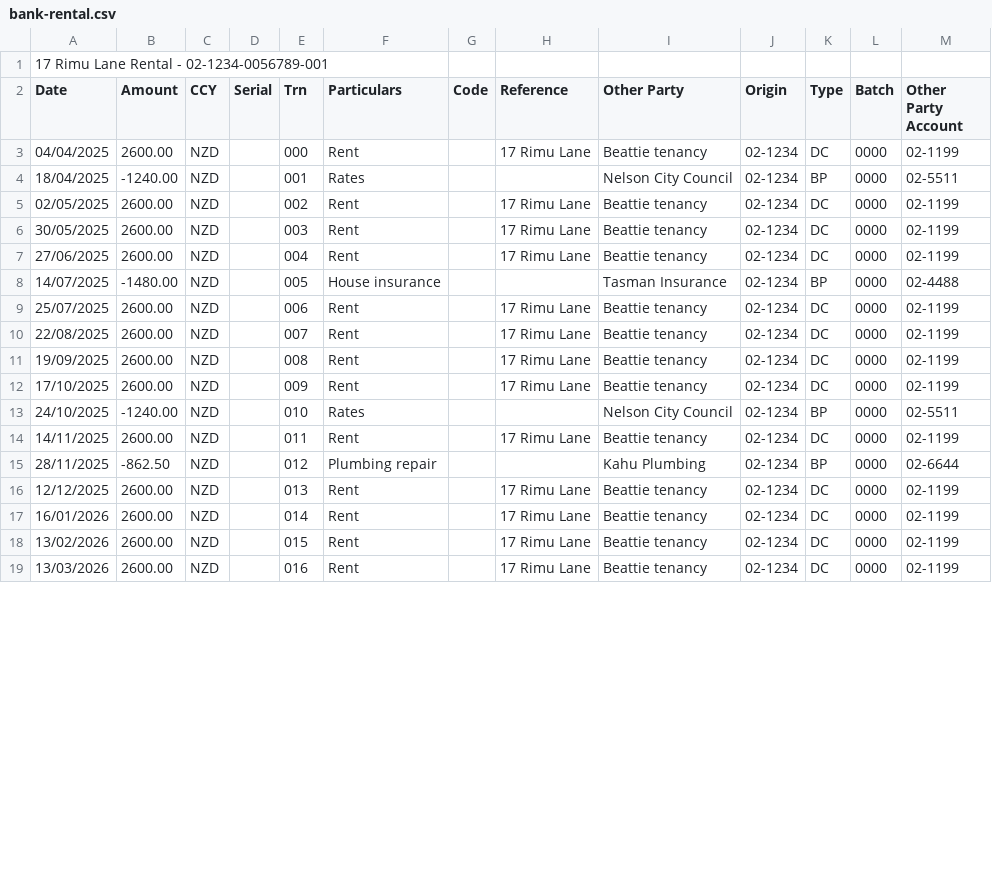
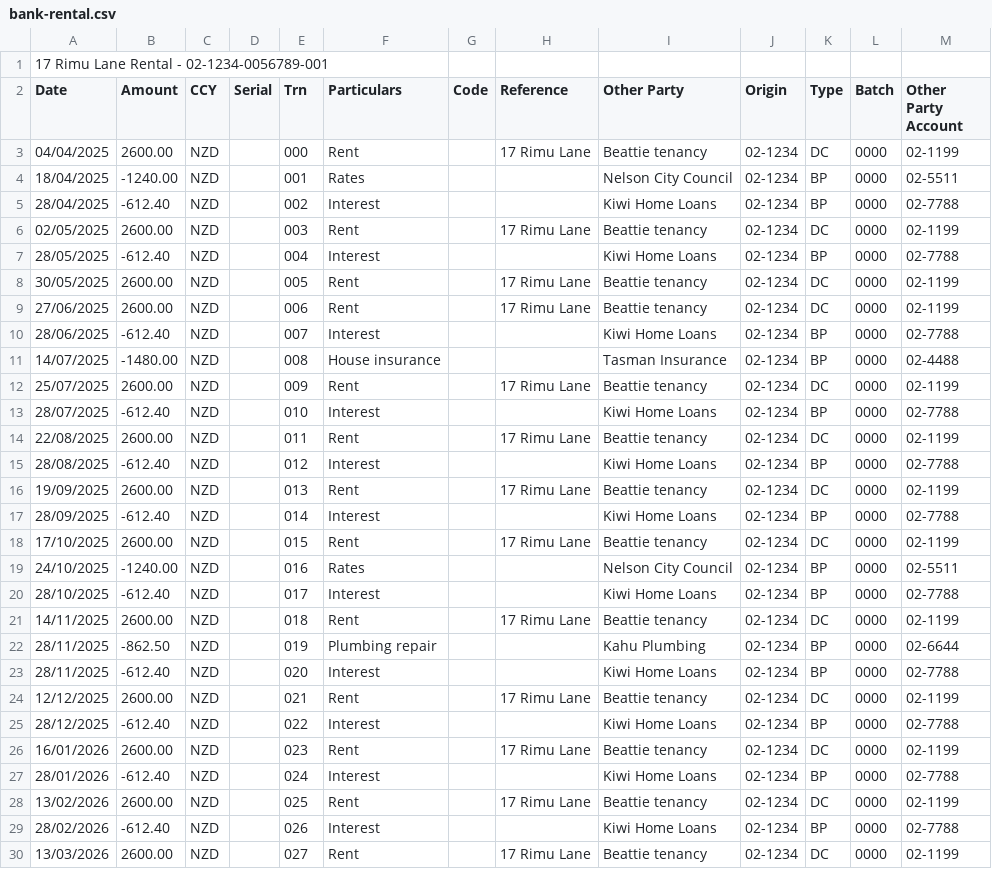
Before and after one commit to hidicker/nzosa, a CSV file: apps/web/public/demo/bank-rental.csv, drawn as a sheet; only a part is shown; the diff covers the shown part only.

```diff
--- a/apps/web/public/demo/bank-rental.csv
+++ b/apps/web/public/demo/bank-rental.csv
@@ -4,16 +4,27 @@ Date,Amount,CCY,Serial,Trn,Particulars,Code,Reference,Other Party,Origin,Type,Ba
 "18/04/2025","-1240.00","NZD","","001","Rates","","","Nelson City Council","02-1234","BP","0000","02-5511"
-"02/05/2025","2600.00","NZD","","002","Rent","","17 Rimu Lane","Beattie tenancy","02-1234","DC","0000","02-1199"
-"30/05/2025","2600.00","NZD","","003","Rent","","17 Rimu Lane","Beattie tenancy","02-1234","DC","0000","02-1199"
-"27/06/2025","2600.00","NZD","","004","Rent","","17 Rimu Lane","Beattie tenancy","02-1234","DC","0000","02-1199"
-"14/07/2025","-1480.00","NZD","","005","House insurance","","","Tasman Insurance","02-1234","BP","0000","02-4488"
-"25/07/2025","2600.00","NZD","","006","Rent","","17 Rimu Lane","Beattie tenancy","02-1234","DC","0000","02-1199"
-"22/08/2025","2600.00","NZD","","007","Rent","","17 Rimu Lane","Beattie tenancy","02-1234","DC","0000","02-1199"
-"19/09/2025","2600.00","NZD","","008","Rent","","17 Rimu Lane","Beattie tenancy","02-1234","DC","0000","02-1199"
-"17/10/2025","2600.00","NZD","","009","Rent","","17 Rimu Lane","Beattie tenancy","02-1234","DC","0000","02-1199"
-"24/10/2025","-1240.00","NZD","","010","Rates","","","Nelson City Council","02-1234","BP","0000","02-5511"
-"14/11/2025","2600.00","NZD","","011","Rent","","17 Rimu Lane","Beattie tenancy","02-1234","DC","0000","02-1199"
-"28/11/2025","-862.50","NZD","","012","Plumbing repair","","","Kahu Plumbing","02-1234","BP","0000","02-6644"
-"12/12/2025","2600.00","NZD","","013","Rent","","17 Rimu Lane","Beattie tenancy","02-1234","DC","0000","02-1199"
-"16/01/2026","2600.00","NZD","","014","Rent","","17 Rimu Lane","Beattie tenancy","02-1234","DC","0000","02-1199"
-"13/02/2026","2600.00","NZD","","015","Rent","","17 Rimu Lane","Beattie tenancy","02-1234","DC","0000","02-1199"
-"13/03/2026","2600.00","NZD","","016","Rent","","17 Rimu Lane","Beattie tenancy","02-1234","DC","0000","02-1199"
+"28/04/2025","-612.40","NZD","","002","Interest","","","Kiwi Home Loans","02-1234","BP","0000","02-7788"
+"02/05/2025","2600.00","NZD","","003","Rent","","17 Rimu Lane","Beattie tenancy","02-1234","DC","0000","02-1199"
+"28/05/2025","-612.40","NZD","","004","Interest","","","Kiwi Home Loans","02-1234","BP","0000","02-7788"
+"30/05/2025","2600.00","NZD","","005","Rent","","17 Rimu Lane","Beattie tenancy","02-1234","DC","0000","02-1199"
+"27/06/2025","2600.00","NZD","","006","Rent","","17 Rimu Lane","Beattie tenancy","02-1234","DC","0000","02-1199"
+"28/06/2025","-612.40","NZD","","007","Interest","","","Kiwi Home Loans","02-1234","BP","0000","02-7788"
+"14/07/2025","-1480.00","NZD","","008","House insurance","","","Tasman Insurance","02-1234","BP","0000","02-4488"
+"25/07/2025","2600.00","NZD","","009","Rent","","17 Rimu Lane","Beattie tenancy","02-1234","DC","0000","02-1199"
+"28/07/2025","-612.40","NZD","","010","Interest","","","Kiwi Home Loans","02-1234","BP","0000","02-7788"
+"22/08/2025","2600.00","NZD","","011","Rent","","17 Rimu Lane","Beattie tenancy","02-1234","DC","0000","02-1199"
+"28/08/2025","-612.40","NZD","","012","Interest","","","Kiwi Home Loans","02-1234","BP","0000","02-7788"
+"19/09/2025","2600.00","NZD","","013","Rent","","17 Rimu Lane","Beattie tenancy","02-1234","DC","0000","02-1199"
+"28/09/2025","-612.40","NZD","","014","Interest","","","Kiwi Home Loans","02-1234","BP","0000","02-7788"
+"17/10/2025","2600.00","NZD","","015","Rent","","17 Rimu Lane","Beattie tenancy","02-1234","DC","0000","02-1199"
+"24/10/2025","-1240.00","NZD","","016","Rates","","","Nelson City Council","02-1234","BP","0000","02-5511"
+"28/10/2025","-612.40","NZD","","017","Interest","","","Kiwi Home Loans","02-1234","BP","0000","02-7788"
+"14/11/2025","2600.00","NZD","","018","Rent","","17 Rimu Lane","Beattie tenancy","02-1234","DC","0000","02-1199"
+"28/11/2025","-862.50","NZD","","019","Plumbing repair","","","Kahu Plumbing","02-1234","BP","0000","02-6644"
+"28/11/2025","-612.40","NZD","","020","Interest","","","Kiwi Home Loans","02-1234","BP","0000","02-7788"
+"12/12/2025","2600.00","NZD","","021","Rent","","17 Rimu Lane","Beattie tenancy","02-1234","DC","0000","02-1199"
+"28/12/2025","-612.40","NZD","","022","Interest","","","Kiwi Home Loans","02-1234","BP","0000","02-7788"
+"16/01/2026","2600.00","NZD","","023","Rent","","17 Rimu Lane","Beattie tenancy","02-1234","DC","0000","02-1199"
+"28/01/2026","-612.40","NZD","","024","Interest","","","Kiwi Home Loans","02-1234","BP","0000","02-7788"
+"13/02/2026","2600.00","NZD","","025","Rent","","17 Rimu Lane","Beattie tenancy","02-1234","DC","0000","02-1199"
+"28/02/2026","-612.40","NZD","","026","Interest","","","Kiwi Home Loans","02-1234","BP","0000","02-7788"
+"13/03/2026","2600.00","NZD","","027","Rent","","17 Rimu Lane","Beattie tenancy","02-1234","DC","0000","02-1199"
```
Also changed, not shown: 1 added row and 1 edited cell elsewhere in this file, apps/web/public/demo/chart-of-accounts.csv, 12 other files.
